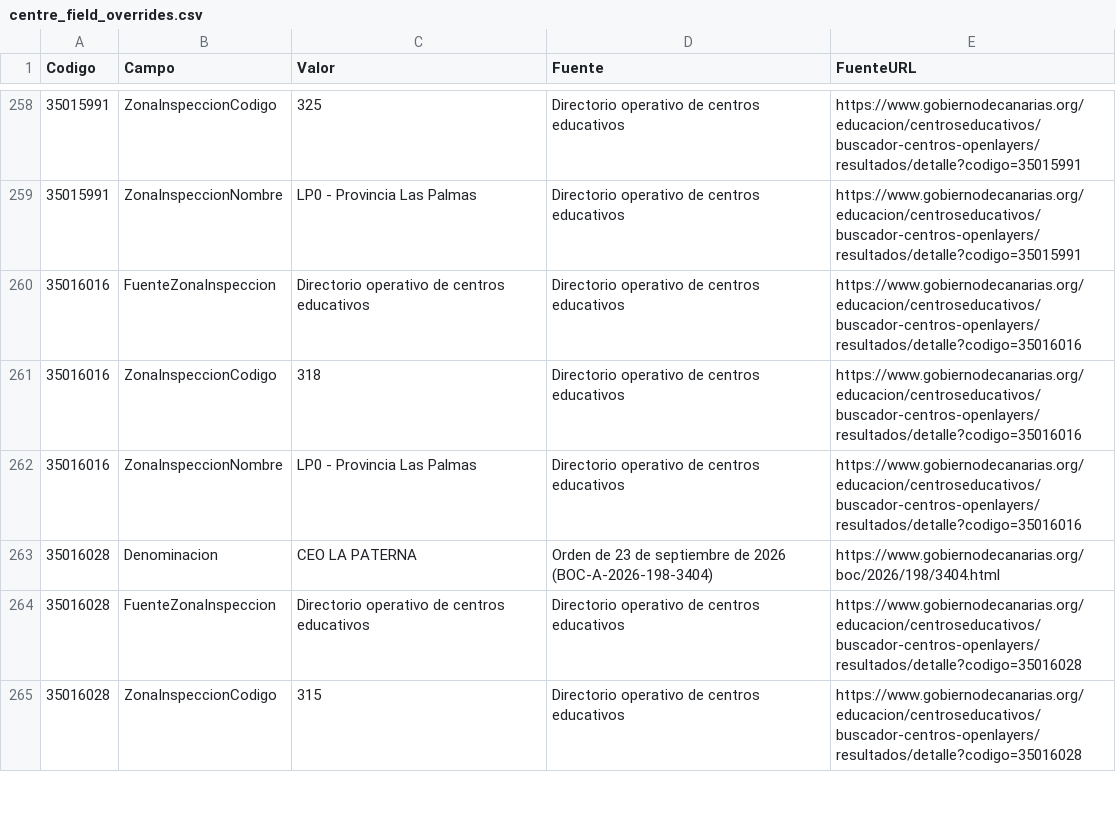
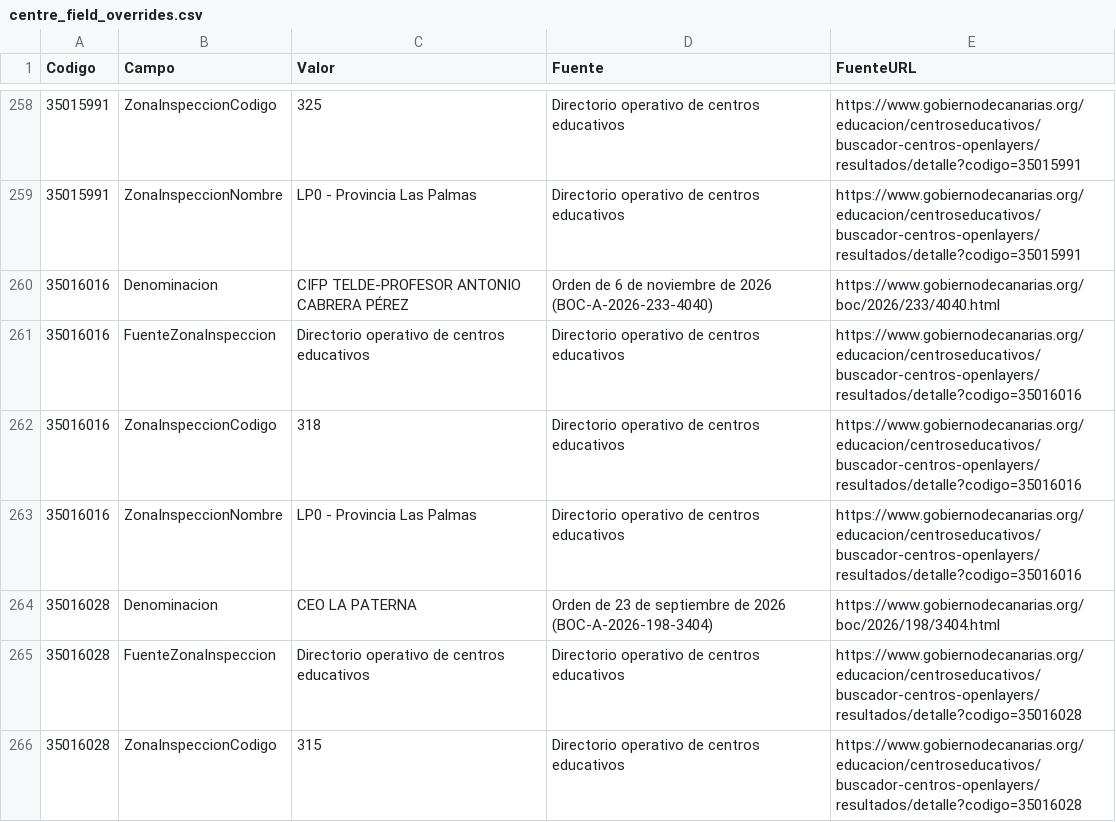
Before and after one commit to ateeducacion/listado-centros-educativos-canarias, a CSV file: data/centre_field_overrides.csv, drawn as a sheet; only a part is shown, gaps mark what is left out.

Commit message:
Apply official name for CIFP Telde (35016016) (#59)
* Apply verified BOC name for CIFP Telde

* Synchronize catalogue CSV and JSON with reviewed Telde override

```diff
--- a/data/centre_field_overrides.csv
+++ b/data/centre_field_overrides.csv
@@ -259,2 +259,3 @@ Codigo,Campo,Valor,Fuente,FuenteURL
 35015991,ZonaInspeccionNombre,LP0 - Provincia Las Palmas,Directorio operativo de centros educativos,https://www.gobiernodecanarias.org/educacion/centroseducativos/buscador-centros-openlayers/resultados/detalle?codigo=35015991
+35016016,Denominacion,CIFP TELDE-PROFESOR ANTONIO CABRERA PÉREZ,Orden de 6 de noviembre de 2026 (BOC-A-2026-233-4040),https://www.gobiernodecanarias.org/boc/2026/233/4040.html
 35016016,FuenteZonaInspeccion,Directorio operativo de centros educativos,Directorio operativo de centros educativos,https://www.gobiernodecanarias.org/educacion/centroseducativos/buscador-centros-openlayers/resultados/detalle?codigo=35016016
```
Also changed, not shown: 2 other files.
